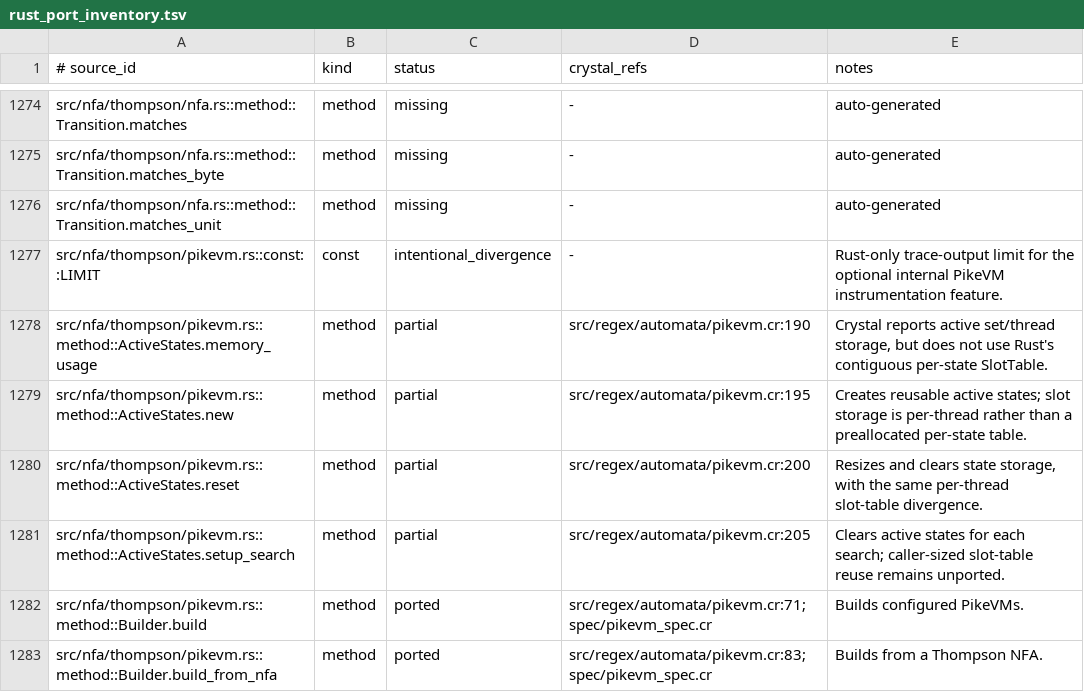
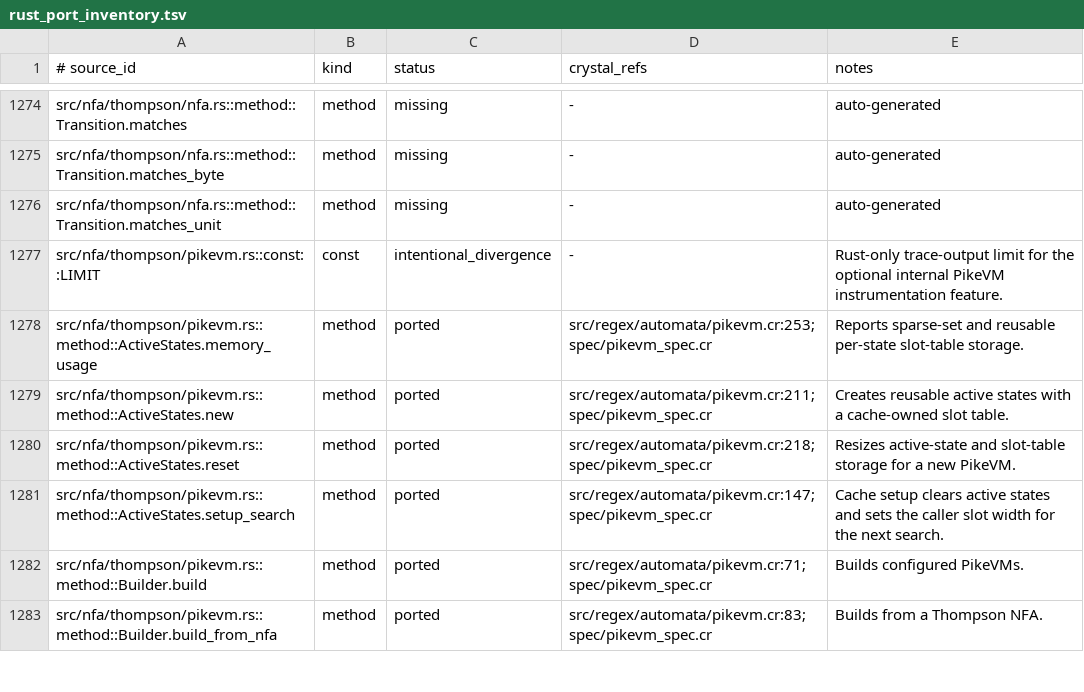
Before and after one commit to dsisnero/regex-automata, a TSV file: plans/inventory/rust_port_inventory.tsv, drawn as a sheet; only a part is shown, gaps mark what is left out; the diff covers the shown part only.

Commit message:
perf: reuse PikeVM capture slot table

```diff
--- a/plans/inventory/rust_port_inventory.tsv
+++ b/plans/inventory/rust_port_inventory.tsv
@@ -1277,6 +1277,6 @@ src/nfa/thompson/nfa.rs::method::Transition.matches_unit	method	missing	-	auto-g
 src/nfa/thompson/pikevm.rs::const::LIMIT	const	intentional_divergence	-	Rust-only trace-output limit for the optional internal PikeVM instrumentation feature.
-src/nfa/thompson/pikevm.rs::method::ActiveStates.memory_usage	method	partial	src/regex/automata/pikevm.cr:190	Crystal reports active set/thread storage, but does not use Rust's contiguous per-state SlotTable.
-src/nfa/thompson/pikevm.rs::method::ActiveStates.new	method	partial	src/regex/automata/pikevm.cr:195	Creates reusable active states; slot storage is per-thread rather than a preallocated per-state table.
-src/nfa/thompson/pikevm.rs::method::ActiveStates.reset	method	partial	src/regex/automata/pikevm.cr:200	Resizes and clears state storage, with the same per-thread slot-table divergence.
-src/nfa/thompson/pikevm.rs::method::ActiveStates.setup_search	method	partial	src/regex/automata/pikevm.cr:205	Clears active states for each search; caller-sized slot-table reuse remains unported.
+src/nfa/thompson/pikevm.rs::method::ActiveStates.memory_usage	method	ported	src/regex/automata/pikevm.cr:253;spec/pikevm_spec.cr	Reports sparse-set and reusable per-state slot-table storage.
+src/nfa/thompson/pikevm.rs::method::ActiveStates.new	method	ported	src/regex/automata/pikevm.cr:211;spec/pikevm_spec.cr	Creates reusable active states with a cache-owned slot table.
+src/nfa/thompson/pikevm.rs::method::ActiveStates.reset	method	ported	src/regex/automata/pikevm.cr:218;spec/pikevm_spec.cr	Resizes active-state and slot-table storage for a new PikeVM.
+src/nfa/thompson/pikevm.rs::method::ActiveStates.setup_search	method	ported	src/regex/automata/pikevm.cr:147;spec/pikevm_spec.cr	Cache setup clears active states and sets the caller slot width for the next search.
 src/nfa/thompson/pikevm.rs::method::Builder.build	method	ported	src/regex/automata/pikevm.cr:71;spec/pikevm_spec.cr	Builds configured PikeVMs.
```
Also changed, not shown: 42 edited cells elsewhere in this file, 3 other files.
